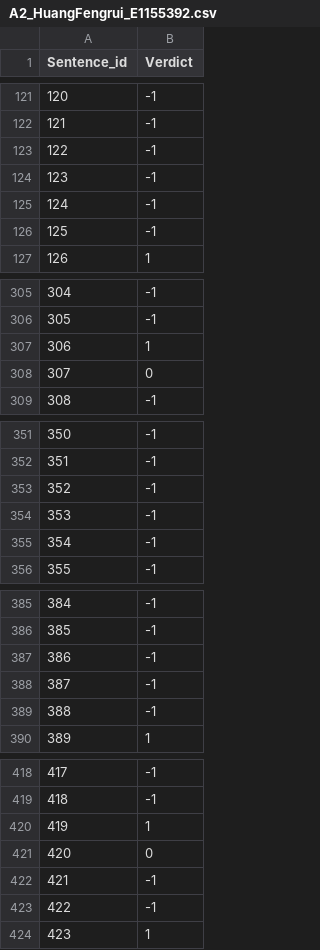
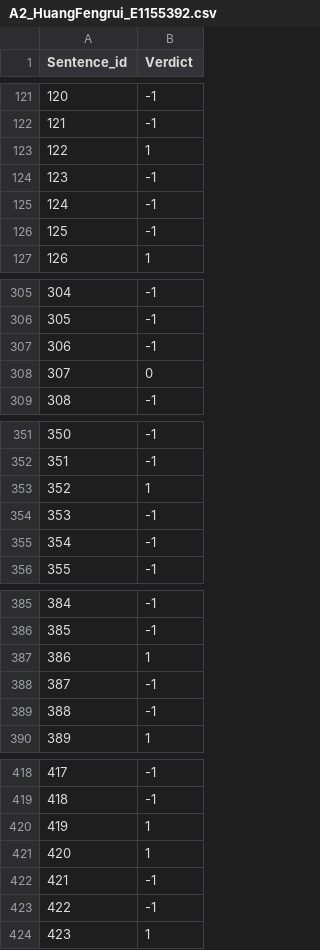
Before and after one commit to RickyHFR/cs-4248-fact-checking-2420, a CSV file: A2_HuangFengrui_E1155392.csv, drawn as a sheet; only a part is shown, gaps mark what is left out; the diff covers the shown part only.

```diff
--- a/A2_HuangFengrui_E1155392.csv
+++ b/A2_HuangFengrui_E1155392.csv
@@ -122,3 +122,3 @@ Sentence_id,Verdict
 121,-1
-122,-1
+122,1
 123,-1
@@ -306,3 +306,3 @@ Sentence_id,Verdict
 305,-1
-306,1
+306,-1
 307,0
@@ -352,3 +352,3 @@ Sentence_id,Verdict
 351,-1
-352,-1
+352,1
 353,-1
@@ -386,3 +386,3 @@ Sentence_id,Verdict
 385,-1
-386,-1
+386,1
 387,-1
@@ -420,3 +420,3 @@ Sentence_id,Verdict
 419,1
-420,0
+420,1
 421,-1
```
Also changed, not shown: 27 edited cells elsewhere in this file, 1 other file.
